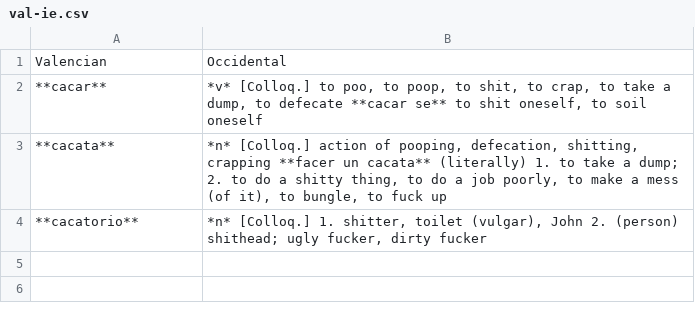
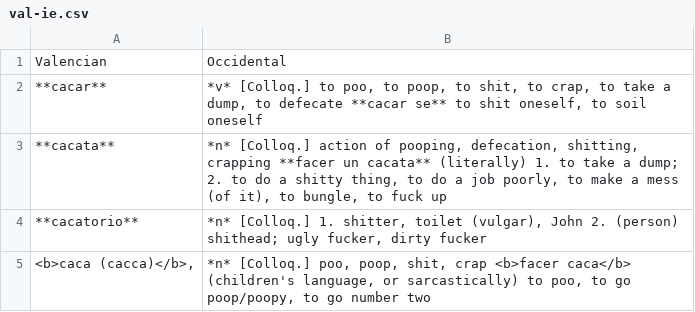
Before and after one commit to thechuff/IALADict, a CSV file: data/val-ie.csv, drawn as a sheet.

```diff
--- a/data/val-ie.csv
+++ b/data/val-ie.csv
@@ -4 +4,2 @@ Valencian,Occidental
 **cacatorio**,"*n* [Colloq.] 1. shitter, toilet (vulgar), John 2. (person) shithead; ugly fucker, dirty fucker"
+"<b>caca (cacca)</b>,","*n* [Colloq.] poo, poop, shit, crap <b>facer caca</b> (children's language, or sarcastically) to poo, to go poop/poopy, to go number two"
```
Also changed, not shown: 2 other files.
